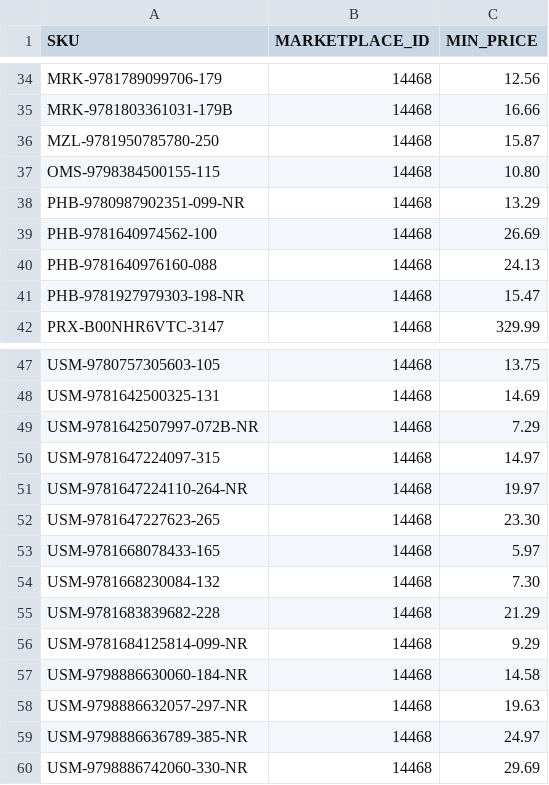
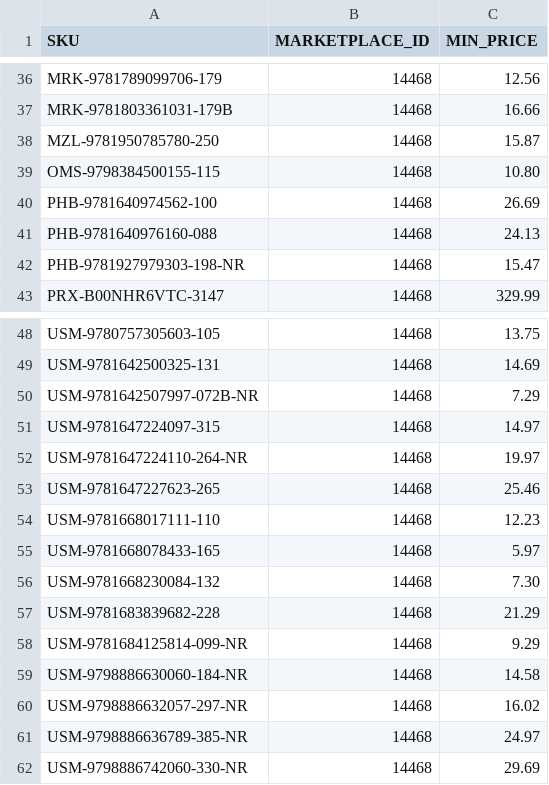
Before and after one commit to ottnot/informed-repricer-sync, a CSV file: informed_sync.csv, drawn as a sheet; only a part is shown, gaps mark what is left out; the diff covers the shown part only.

```diff
--- a/informed_sync.csv
+++ b/informed_sync.csv
@@ -37,3 +39,2 @@ MZL-9781950785780-250,14468,15.87
 OMS-9798384500155-115,14468,10.80
-PHB-9780987902351-099-NR,14468,13.29
 PHB-9781640974562-100,14468,26.69
@@ -51,3 +52,4 @@ USM-9781647224097-315,14468,14.97
 USM-9781647224110-264-NR,14468,19.97
-USM-9781647227623-265,14468,23.30
+USM-9781647227623-265,14468,25.46
+USM-9781668017111-110,14468,12.23
 USM-9781668078433-165,14468,5.97
@@ -57,3 +59,3 @@ USM-9781684125814-099-NR,14468,9.29
 USM-9798886630060-184-NR,14468,14.58
-USM-9798886632057-297-NR,14468,19.63
+USM-9798886632057-297-NR,14468,16.02
 USM-9798886636789-385-NR,14468,24.97
```
Also changed, not shown: 3 added rows, 1 removed row and 8 edited cells elsewhere in this file.
